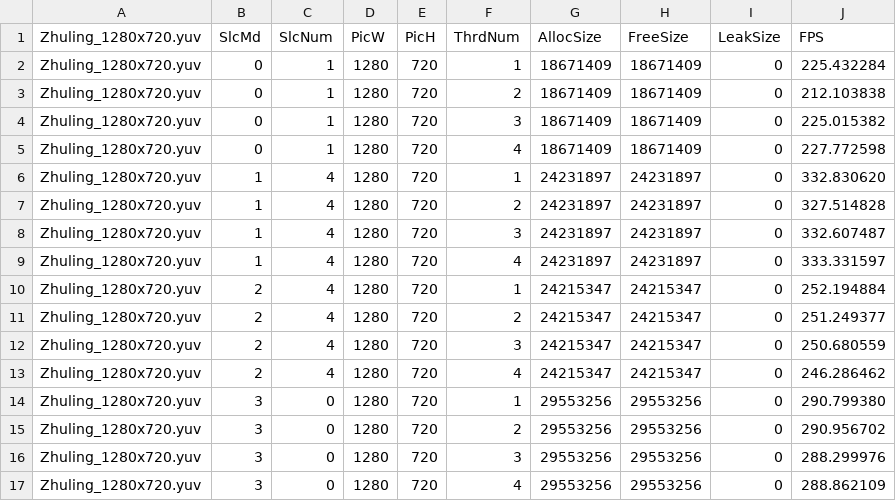
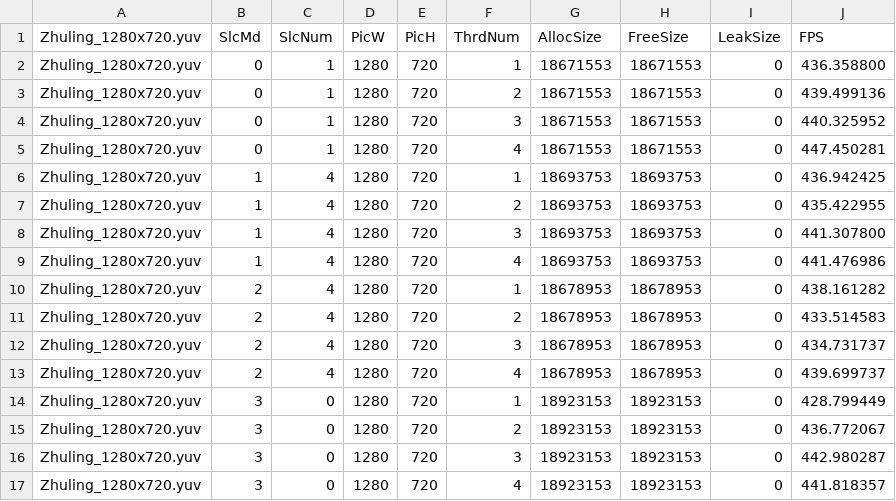
Before and after one commit to shihuade/OpenH264MemCheckTool, a CSV file: TestData_New/MemReport_For_Zhuling_1280x720.yuv.csv, drawn as a sheet.

Commit message:
update new test date

```diff
--- a/TestData_New/MemReport_For_Zhuling_1280x720.yuv.csv
+++ b/TestData_New/MemReport_For_Zhuling_1280x720.yuv.csv
@@ -1,17 +1,17 @@
 Zhuling_1280x720.yuv, SlcMd, SlcNum, PicW, PicH, ThrdNum, AllocSize, FreeSize, LeakSize, FPS
-Zhuling_1280x720.yuv, 0, 1, 1280, 720, 1, 18671409, 18671409, 0, 225.432284
-Zhuling_1280x720.yuv, 0, 1, 1280, 720, 2, 18671409, 18671409, 0, 212.103838
-Zhuling_1280x720.yuv, 0, 1, 1280, 720, 3, 18671409, 18671409, 0, 225.015382
-Zhuling_1280x720.yuv, 0, 1, 1280, 720, 4, 18671409, 18671409, 0, 227.772598
-Zhuling_1280x720.yuv, 1, 4, 1280, 720, 1, 24231897, 24231897, 0, 332.830620
-Zhuling_1280x720.yuv, 1, 4, 1280, 720, 2, 24231897, 24231897, 0, 327.514828
-Zhuling_1280x720.yuv, 1, 4, 1280, 720, 3, 24231897, 24231897, 0, 332.607487
-Zhuling_1280x720.yuv, 1, 4, 1280, 720, 4, 24231897, 24231897, 0, 333.331597
-Zhuling_1280x720.yuv, 2, 4, 1280, 720, 1, 24215347, 24215347, 0, 252.194884
-Zhuling_1280x720.yuv, 2, 4, 1280, 720, 2, 24215347, 24215347, 0, 251.249377
-Zhuling_1280x720.yuv, 2, 4, 1280, 720, 3, 24215347, 24215347, 0, 250.680559
-Zhuling_1280x720.yuv, 2, 4, 1280, 720, 4, 24215347, 24215347, 0, 246.286462
-Zhuling_1280x720.yuv, 3, 0, 1280, 720, 1, 29553256, 29553256, 0, 290.799380
-Zhuling_1280x720.yuv, 3, 0, 1280, 720, 2, 29553256, 29553256, 0, 290.956702
-Zhuling_1280x720.yuv, 3, 0, 1280, 720, 3, 29553256, 29553256, 0, 288.299976
-Zhuling_1280x720.yuv, 3, 0, 1280, 720, 4, 29553256, 29553256, 0, 288.862109
+Zhuling_1280x720.yuv, 0, 1, 1280, 720, 1, 18671553, 18671553, 0, 436.358800
+Zhuling_1280x720.yuv, 0, 1, 1280, 720, 2, 18671553, 18671553, 0, 439.499136
+Zhuling_1280x720.yuv, 0, 1, 1280, 720, 3, 18671553, 18671553, 0, 440.325952
+Zhuling_1280x720.yuv, 0, 1, 1280, 720, 4, 18671553, 18671553, 0, 447.450281
+Zhuling_1280x720.yuv, 1, 4, 1280, 720, 1, 18693753, 18693753, 0, 436.942425
+Zhuling_1280x720.yuv, 1, 4, 1280, 720, 2, 18693753, 18693753, 0, 435.422955
+Zhuling_1280x720.yuv, 1, 4, 1280, 720, 3, 18693753, 18693753, 0, 441.307800
+Zhuling_1280x720.yuv, 1, 4, 1280, 720, 4, 18693753, 18693753, 0, 441.476986
+Zhuling_1280x720.yuv, 2, 4, 1280, 720, 1, 18678953, 18678953, 0, 438.161282
+Zhuling_1280x720.yuv, 2, 4, 1280, 720, 2, 18678953, 18678953, 0, 433.514583
+Zhuling_1280x720.yuv, 2, 4, 1280, 720, 3, 18678953, 18678953, 0, 434.731737
+Zhuling_1280x720.yuv, 2, 4, 1280, 720, 4, 18678953, 18678953, 0, 439.699737
+Zhuling_1280x720.yuv, 3, 0, 1280, 720, 1, 18923153, 18923153, 0, 428.799449
+Zhuling_1280x720.yuv, 3, 0, 1280, 720, 2, 18923153, 18923153, 0, 436.772067
+Zhuling_1280x720.yuv, 3, 0, 1280, 720, 3, 18923153, 18923153, 0, 442.980287
+Zhuling_1280x720.yuv, 3, 0, 1280, 720, 4, 18923153, 18923153, 0, 441.818357
```
Also changed, not shown: 32 other files.
